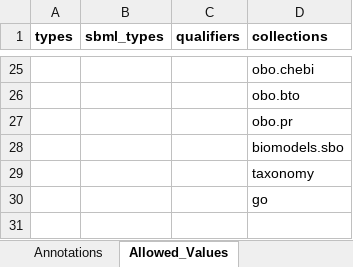
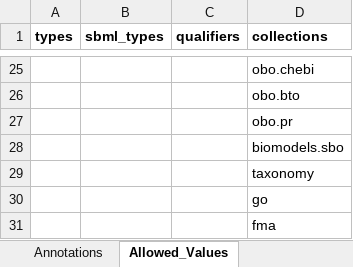
Before and after one commit to jingyayeah/multiscale-galactose, an Excel workbook: python/mysite/sim/sbml/annotation/examples/Galactose_annotations.xlsx, sheet Allowed_Values, drawn as a sheet; only a part is shown, gaps mark what is left out; values as stored, in another font and other column widths than the file's, no borders; the diff names each change by its address in the sheet, - before the commit and + after, or states it on an @@ line.

```diff
--- a/python/mysite/sim/sbml/annotation/examples/Galactose_annotations.xlsx (sheet Allowed_Values)
+++ b/python/mysite/sim/sbml/annotation/examples/Galactose_annotations.xlsx (sheet Allowed_Values)
+row 31:  |  |  | fma
```
Also changed, not shown: sheet Annotations, 4 other files.
